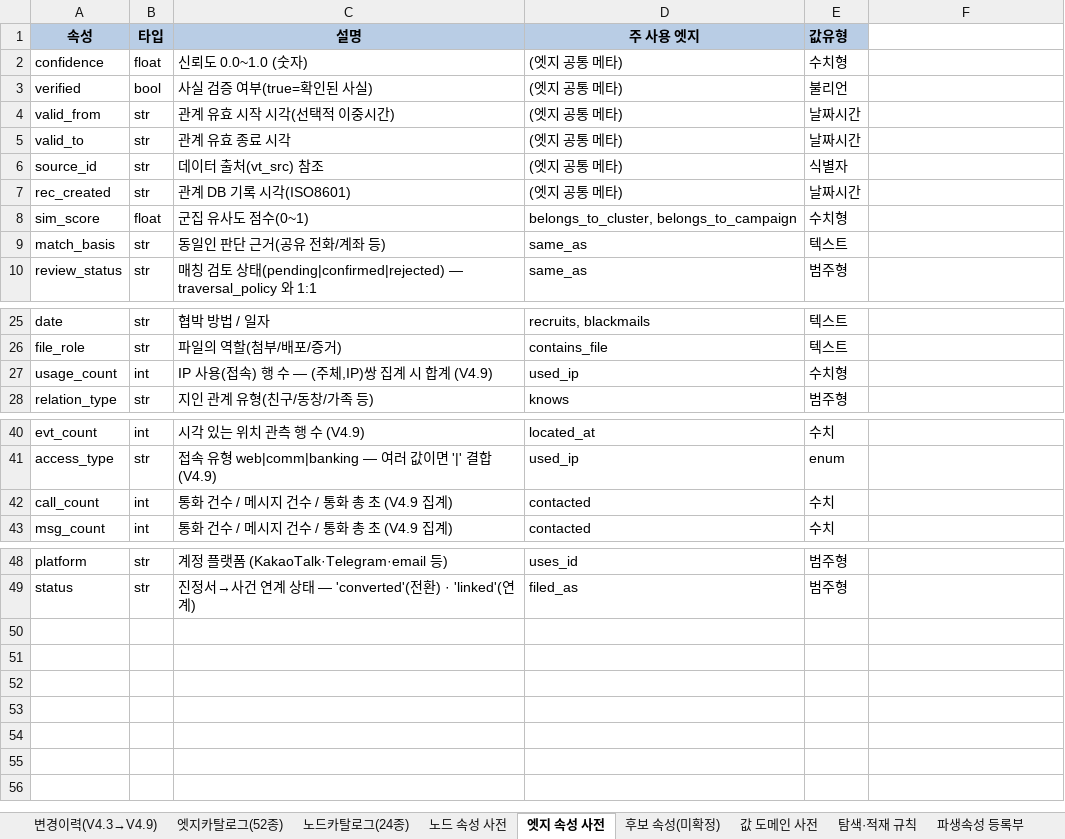
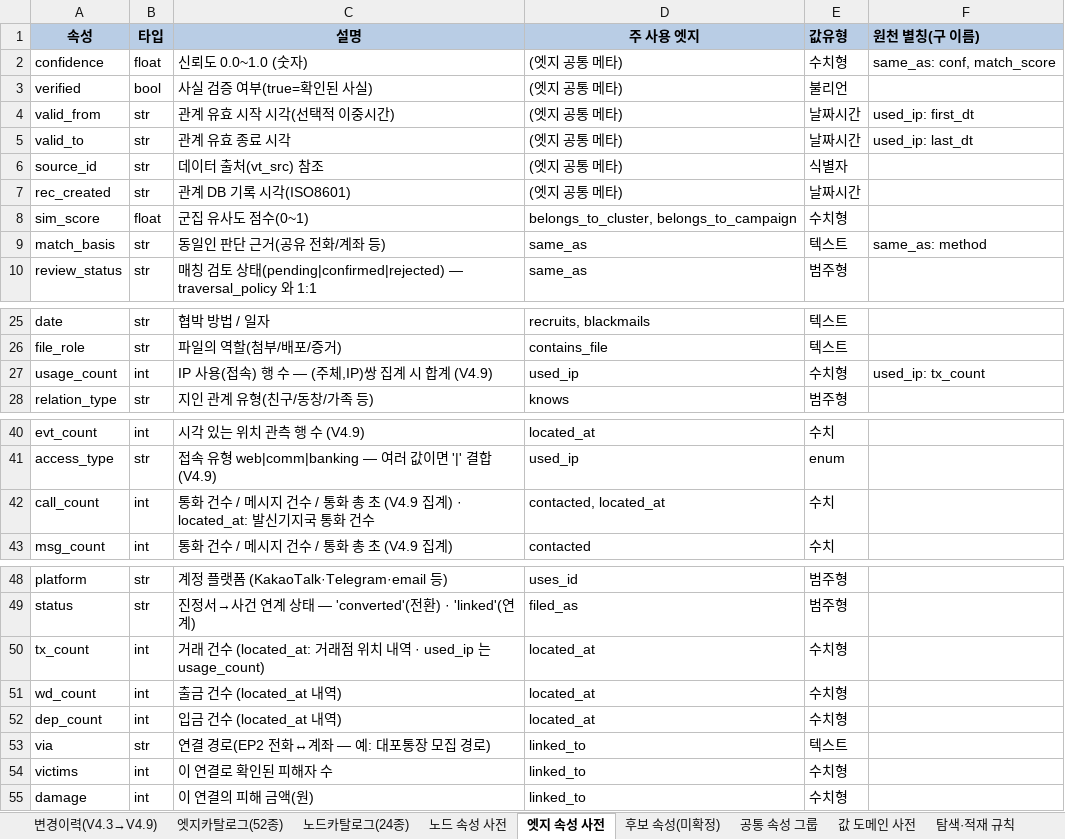
Before and after one commit to ianian3/ccop_test, an Excel workbook: handoff/ontology_v4.9/spec/CCOP_Ontology_V4.9_node_edge_attrs.xlsx, sheet 엣지 속성 사전, drawn as a sheet; only a part is shown, gaps mark what is left out; values as stored, in another font and other column widths than the file's, no borders; the diff names each change by its address in the sheet, - before the commit and + after, or states it on an @@ line.

```diff
--- a/handoff/ontology_v4.9/spec/CCOP_Ontology_V4.9_node_edge_attrs.xlsx (sheet 엣지 속성 사전)
+++ b/handoff/ontology_v4.9/spec/CCOP_Ontology_V4.9_node_edge_attrs.xlsx (sheet 엣지 속성 사전)
+sheet tab: 공통 속성 그룹
-F1: (empty)
+F1: 원천 별칭(구 이름)
-F1 fill: none
+F1 fill: #B9CDE5
-F2 (원천 별칭(구 이름)): (empty)
+F2 (원천 별칭(구 이름)): same_as: conf, match_score
-F4 (원천 별칭(구 이름)): (empty)
+F4 (원천 별칭(구 이름)): used_ip: first_dt
-F5 (원천 별칭(구 이름)): (empty)
+F5 (원천 별칭(구 이름)): used_ip: last_dt
-F9 (원천 별칭(구 이름)): (empty)
+F9 (원천 별칭(구 이름)): same_as: method
-F27 (원천 별칭(구 이름)): (empty)
+F27 (원천 별칭(구 이름)): used_ip: tx_count
-C42 (설명): …(V4.9 집계)
+C42 (설명): …(V4.9 집계) · located_at: 발신기지국 통화 건수
-D42 (주 사용 엣지): contacted
+D42 (주 사용 엣지): contacted, located_at
+row 50: tx_count | int | 거래 건수 (located_at: 거래점 위치 내역 · used_ip 는 usage_count) | located_at | 수치형
+row 51: wd_count | int | 출금 건수 (located_at 내역) | located_at | 수치형
+row 52: dep_count | int | 입금 건수 (located_at 내역) | located_at | 수치형
+row 53: via | str | 연결 경로(EP2 전화↔계좌 — 예: 대포통장 모집 경로) | linked_to | 텍스트
+row 54: victims | int | 이 연결로 확인된 피해자 수 | linked_to | 수치형
+row 55: damage | int | 이 연결의 피해 금액(원) | linked_to | 수치형
```
Also changed, not shown: sheet 후보 속성(미확정), sheet 노드 속성 사전, sheet 변경이력(V4.3→V4.9), sheet 엣지카탈로그(52종), 12 other files.
